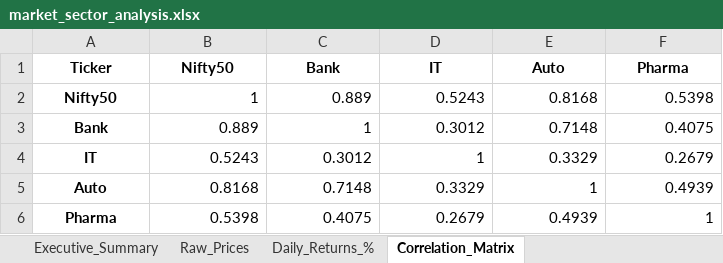
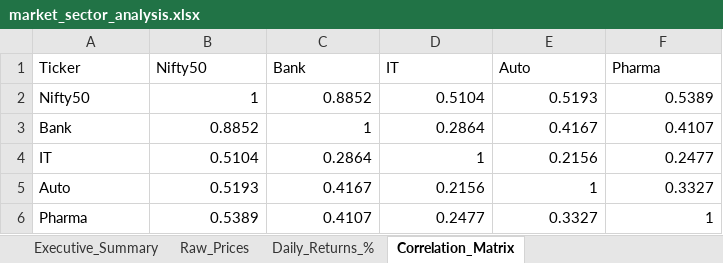
Before and after one commit to shivam-more26/Financial-Market-Analysis-Nifty50, an Excel workbook: data/market_sector_analysis.xlsx, sheet Correlation_Matrix, drawn as a sheet; values as stored, in another font and other column widths than the file's, no borders; the diff names each change by its address in the sheet, - before the commit and + after, or states it on an @@ line.

Commit message:
Fix Auto proxy and regenerate analysis outputs

```diff
--- a/data/market_sector_analysis.xlsx (sheet Correlation_Matrix)
+++ b/data/market_sector_analysis.xlsx (sheet Correlation_Matrix)
@@ A1:F1 bold: on → off, alignment: center → left @@
@@ A2:A6 bold: on → off, alignment: center → left @@
-C2 (Bank): 0.889
+C2 (Bank): 0.8852
-D2 (IT): 0.5243
+D2 (IT): 0.5104
-E2 (Auto): 0.8168
+E2 (Auto): 0.5193
-F2 (Pharma): 0.5398
+F2 (Pharma): 0.5389
-B3 (Nifty50): 0.889
+B3 (Nifty50): 0.8852
-D3 (IT): 0.3012
+D3 (IT): 0.2864
-E3 (Auto): 0.7148
+E3 (Auto): 0.4167
-F3 (Pharma): 0.4075
+F3 (Pharma): 0.4107
-B4 (Nifty50): 0.5243
+B4 (Nifty50): 0.5104
-C4 (Bank): 0.3012
+C4 (Bank): 0.2864
-E4 (Auto): 0.3329
+E4 (Auto): 0.2156
-F4 (Pharma): 0.2679
+F4 (Pharma): 0.2477
-B5 (Nifty50): 0.8168
+B5 (Nifty50): 0.5193
-C5 (Bank): 0.7148
+C5 (Bank): 0.4167
-D5 (IT): 0.3329
+D5 (IT): 0.2156
-F5 (Pharma): 0.4939
+F5 (Pharma): 0.3327
-B6 (Nifty50): 0.5398
+B6 (Nifty50): 0.5389
-C6 (Bank): 0.4075
+C6 (Bank): 0.4107
-D6 (IT): 0.2679
+D6 (IT): 0.2477
-E6 (Auto): 0.4939
+E6 (Auto): 0.3327
```
Also changed, not shown: sheet Daily_Returns_%, sheet Raw_Prices, sheet Executive_Summary, 3 other files.
